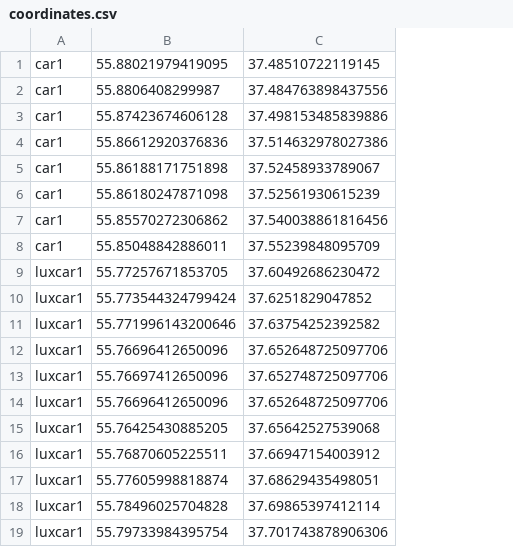
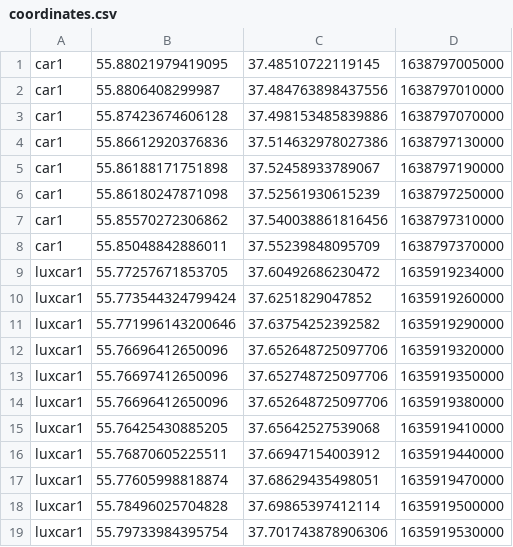
Before and after one commit to nkonev/ksql-example, a CSV file: producer-service/coordinates.csv, drawn as a sheet; the diff names each change by its address in the sheet, - before the commit and + after, or states it on an @@ line.

Commit message:
use kafka timestamps for coordinates

```diff
--- a/producer-service/coordinates.csv
+++ b/producer-service/coordinates.csv
+column D, rows 1-19: 1638797005000 | 1638797010000 | 1638797070000 | 1638797130000 | 1638797190000 | 1638797250000 | 1638797310000 | 1638797370000 | 1635919234000 | 1635919260000 | 1635919290000 | 1635919320000 | 1635919350000 | 1635919380000 | 1635919410000 | 1635919440000 | 1635919470000 | 1635919500000 | 1635919530000
```
Also changed, not shown: 2 other files.
